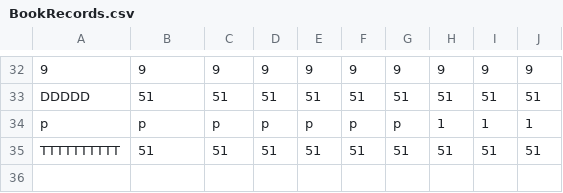
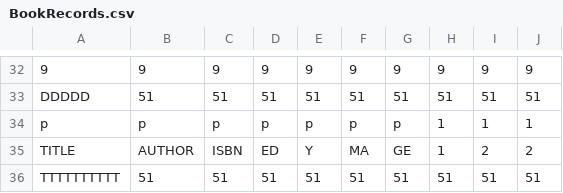
Before and after one commit to ms-hollow/PL-LIBRARY-SYSTEM-JAVA, a CSV file: bin/files/BookRecords.csv, drawn as a sheet; only a part is shown, gaps mark what is left out.

```diff
--- a/bin/files/BookRecords.csv
+++ b/bin/files/BookRecords.csv
@@ -34,2 +34,3 @@ DDDDD,51,51,51,51,51,51,51,51,51
 p,p,p,p,p,p,p,1,1,1
+TITLE,AUTHOR,ISBN,ED,Y,MA,GE,1,2,2
 TTTTTTTTTT,51,51,51,51,51,51,51,51,51
```
Also changed, not shown: src/files/BookRecords.csv, 5 other files.
